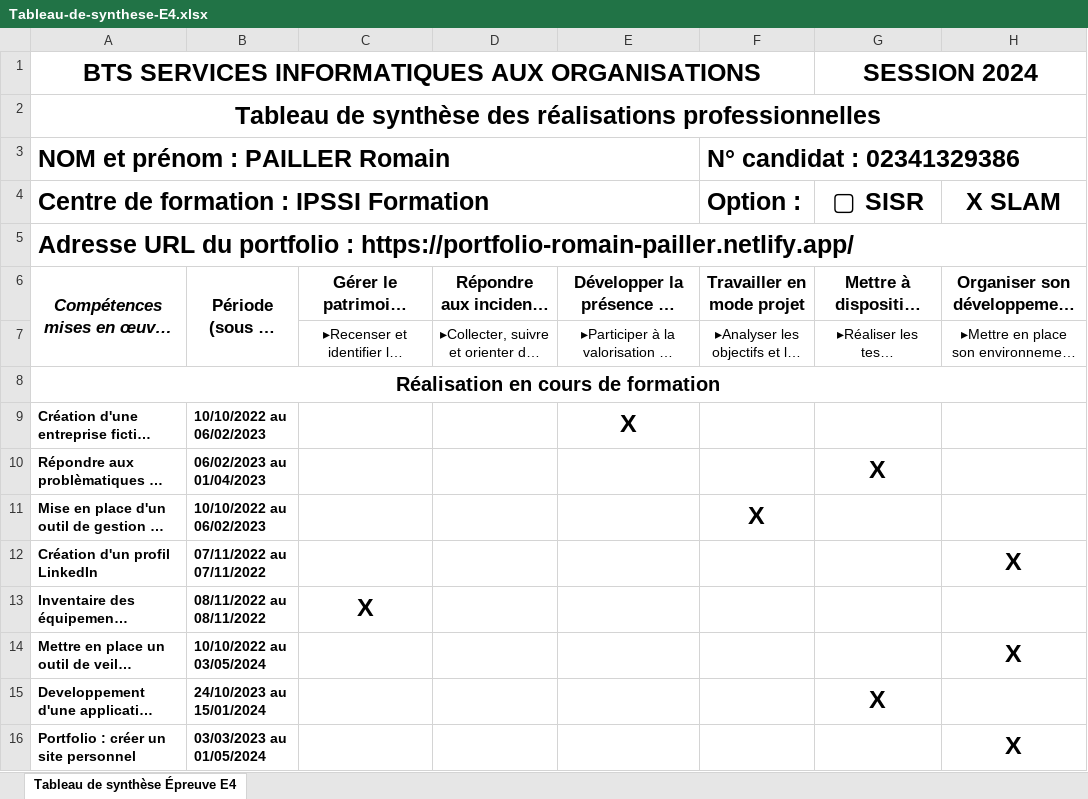
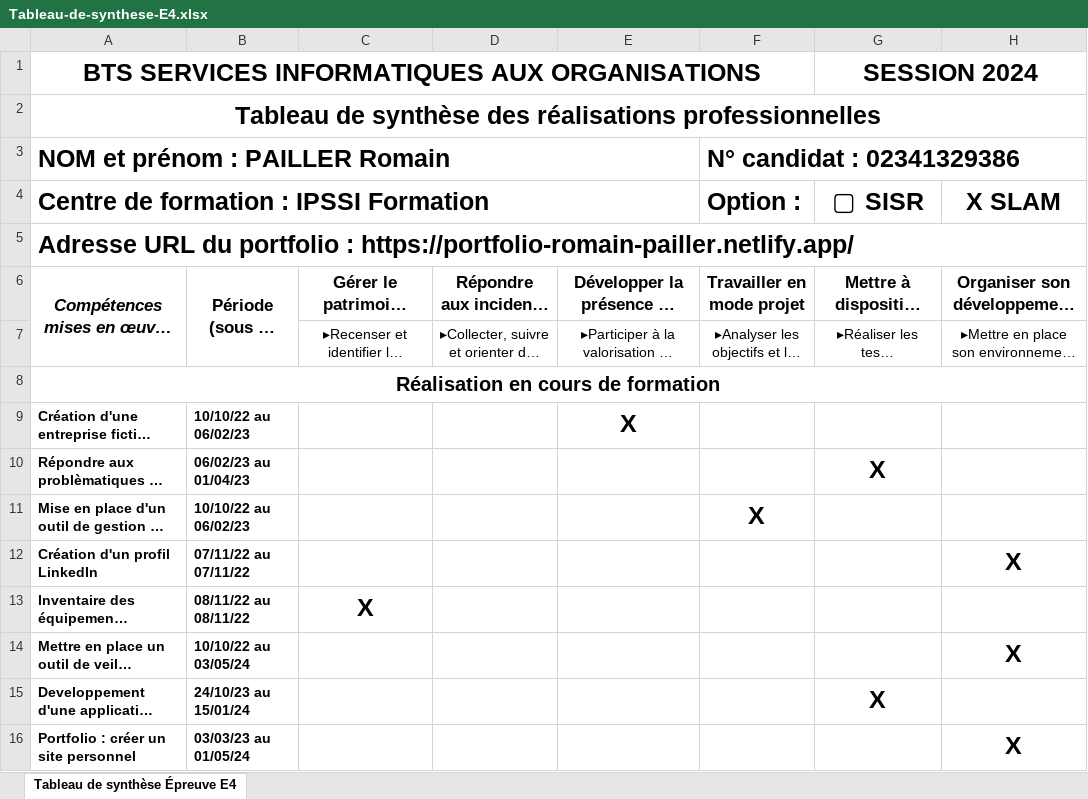
Before and after one commit to Romain-Pailler/portfolio-2023, an Excel workbook: src/assets/portfolio/Tableau-de-synthese-E4.xlsx, sheet Tableau de synthèse Épreuve E4, drawn as a sheet; only a part is shown; long unchanged cells end in …; values as stored, in another font and other column widths than the file's, no borders; the diff covers the shown part only; the diff names each change by its address in the sheet, - before the commit and + after, or states it on an @@ line.

Commit message:
ajout du nouveau cv + tableau de synthèse

```diff
--- a/src/assets/portfolio/Tableau-de-synthese-E4.xlsx (sheet Tableau de synthèse Épreuve E4)
+++ b/src/assets/portfolio/Tableau-de-synthese-E4.xlsx (sheet Tableau de synthèse Épreuve E4)
-B9: 10/10/2022 au 06/02/2023
+B9: 10/10/22 au 06/02/23
-B10: 06/02/2023 au 01/04/2023
+B10: 06/02/23 au 01/04/23
-B11: 10/10/2022 au 06/02/2023
+B11: 10/10/22 au 06/02/23
-B12: 07/11/2022 au 07/11/2022
+B12: 07/11/22 au 07/11/22
-B13: 08/11/2022 au 08/11/2022
+B13: 08/11/22 au 08/11/22
-B14: 10/10/2022 au 03/05/2024
+B14: 10/10/22 au 03/05/24
-B15: 24/10/2023 au 15/01/2024
+B15: 24/10/23 au 15/01/24
-B16: 03/03/2023 au 01/05/2024
+B16: 03/03/23 au 01/05/24
```
Also changed, not shown: 2 added rows and 5 edited cells elsewhere in this sheet, 3 other files.
